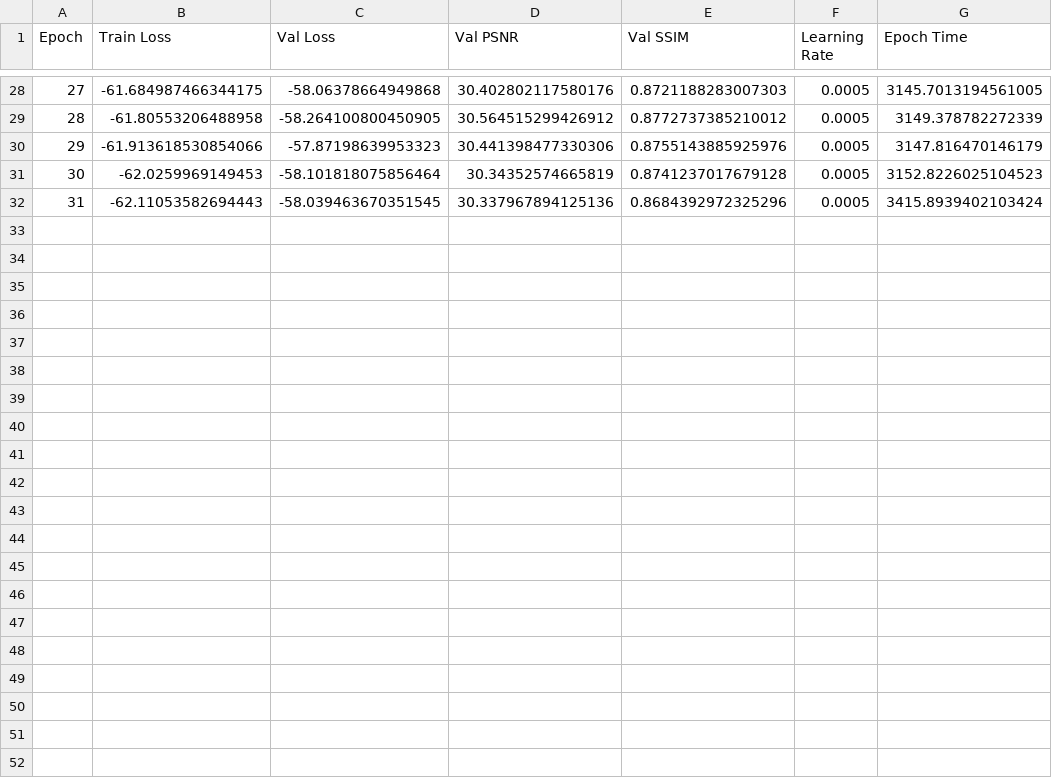
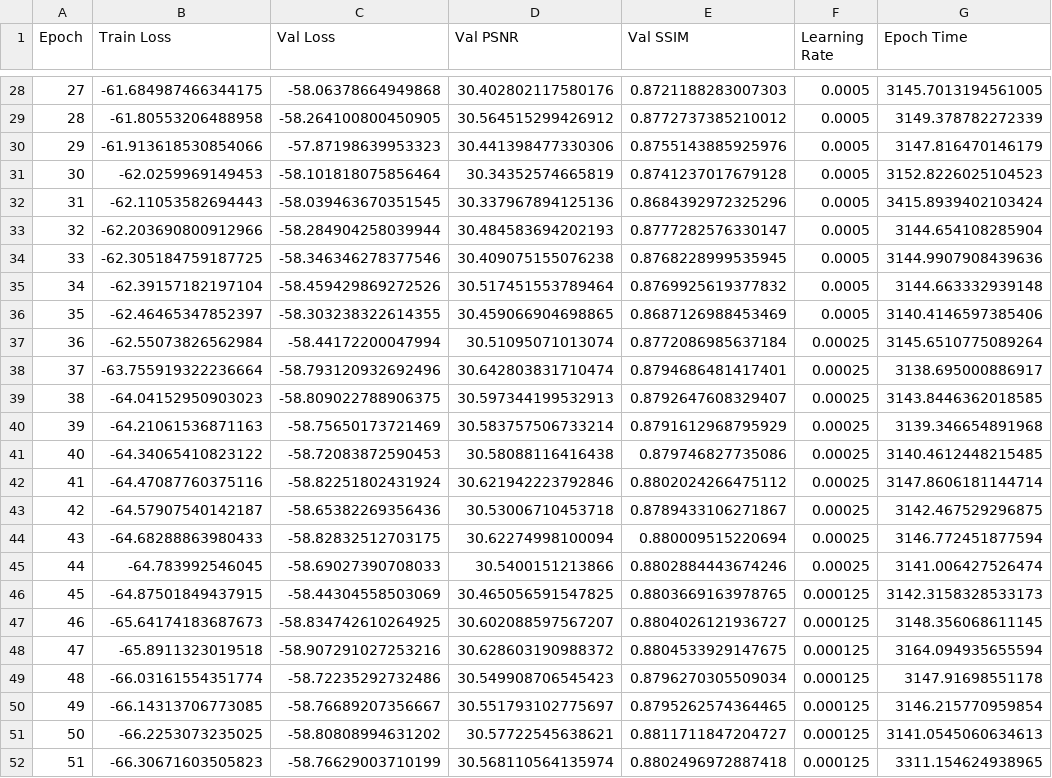
Before and after one commit to EEGuizhi/Single-Image-Blind-Motion-Deblurring, a CSV file: outputs/experiments/realblur_exp_01/train_log_Network_d32_256_64.csv, drawn as a sheet; only a part is shown, gaps mark what is left out.

Commit message:
Update training results & Split metrics

```diff
--- a/outputs/experiments/realblur_exp_01/train_log_Network_d32_256_64.csv
+++ b/outputs/experiments/realblur_exp_01/train_log_Network_d32_256_64.csv
@@ -32 +32,21 @@ Epoch,Train Loss,Val Loss,Val PSNR,Val SSIM,Learning Rate,Epoch Time
 31,-62.11053582694443,-58.039463670351545,30.337967894125136,0.8684392972325296,0.0005,3415.8939402103424
+32,-62.203690800912966,-58.284904258039944,30.484583694202193,0.8777282576330147,0.0005,3144.654108285904
+33,-62.305184759187725,-58.346346278377546,30.409075155076238,0.8768228999535945,0.0005,3144.9907908439636
+34,-62.39157182197104,-58.459429869272526,30.517451553789464,0.8769925619377832,0.0005,3144.663332939148
+35,-62.46465347852397,-58.303238322614355,30.459066904698865,0.8687126988453469,0.0005,3140.4146597385406
+36,-62.55073826562984,-58.44172200047994,30.51095071013074,0.8772086985637184,0.00025,3145.6510775089264
+37,-63.755919322236664,-58.793120932692496,30.642803831710474,0.8794686481417401,0.00025,3138.695000886917
+38,-64.04152950903023,-58.809022788906375,30.597344199532913,0.8792647608329407,0.00025,3143.8446362018585
+39,-64.21061536871163,-58.75650173721469,30.583757506733214,0.8791612968795929,0.00025,3139.346654891968
+40,-64.34065410823122,-58.72083872590453,30.58088116416438,0.879746827735086,0.00025,3140.4612448215485
+41,-64.47087760375116,-58.82251802431924,30.621942223792846,0.8802024266475112,0.00025,3147.8606181144714
+42,-64.57907540142187,-58.65382269356436,30.53006710453718,0.8789433106271867,0.00025,3142.467529296875
+43,-64.68288863980433,-58.82832512703175,30.62274998100094,0.880009515220694,0.00025,3146.772451877594
+44,-64.783992546045,-58.69027390708033,30.5400151213866,0.8802884443674246,0.00025,3141.006427526474
+45,-64.87501849437915,-58.44304558503069,30.465056591547825,0.8803669163978765,0.000125,3142.3158328533173
+46,-65.64174183687673,-58.834742610264925,30.602088597567207,0.8804026121936727,0.000125,3148.356068611145
+47,-65.8911323019518,-58.907291027253216,30.628603190988372,0.8804533929147675,0.000125,3164.094935655594
+48,-66.03161554351774,-58.72235292732486,30.549908706545423,0.8796270305509034,0.000125,3147.91698551178
+49,-66.14313706773085,-58.76689207356667,30.551793102775697,0.8795262574364465,0.000125,3146.215770959854
+50,-66.2253073235025,-58.80808994631202,30.57722545638621,0.8811711847204727,0.000125,3141.0545060634613
+51,-66.30671603505823,-58.76629003710199,30.568110564135974,0.8802496972887418,0.000125,3311.154624938965
```
Also changed, not shown: 15 other files.
